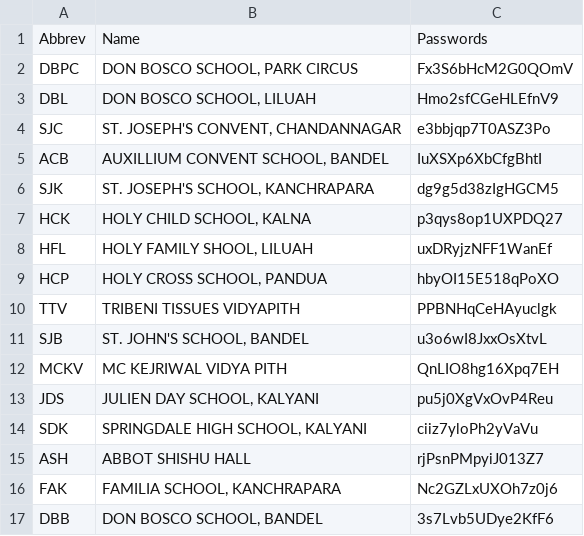
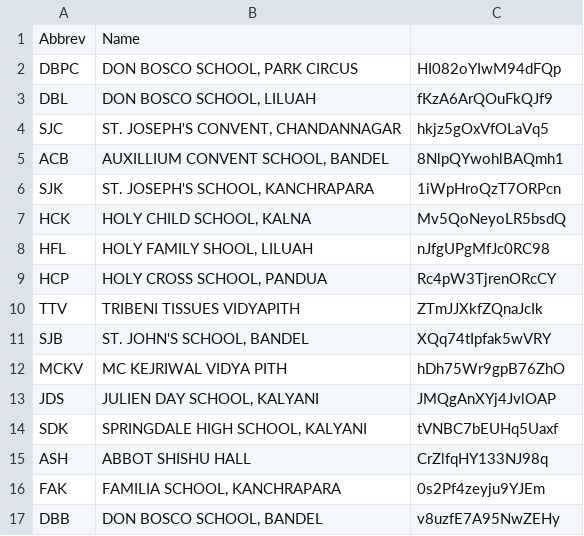
Before and after one commit to bxpTechTeam/xprezns-web, a CSV file: portal/logs/school_logs.csv, drawn as a sheet.

```diff
--- a/portal/logs/school_logs.csv
+++ b/portal/logs/school_logs.csv
@@ -1,17 +1,17 @@
-Abbrev,Name,Passwords
-DBPC,"DON BOSCO SCHOOL, PARK CIRCUS",Fx3S6bHcM2G0QOmV
-DBL,"DON BOSCO SCHOOL, LILUAH",Hmo2sfCGeHLEfnV9
-SJC,"ST. JOSEPH'S CONVENT, CHANDANNAGAR",e3bbjqp7T0ASZ3Po
-ACB,"AUXILLIUM CONVENT SCHOOL, BANDEL",IuXSXp6XbCfgBhtI
-SJK,"ST. JOSEPH'S SCHOOL, KANCHRAPARA",dg9g5d38zIgHGCM5
-HCK,"HOLY CHILD SCHOOL, KALNA",p3qys8op1UXPDQ27
-HFL,"HOLY FAMILY SHOOL, LILUAH",uxDRyjzNFF1WanEf
-HCP,"HOLY CROSS SCHOOL, PANDUA",hbyOI15E518qPoXO
-TTV,TRIBENI TISSUES VIDYAPITH,PPBNHqCeHAyuclgk
-SJB,"ST. JOHN'S SCHOOL, BANDEL",u3o6wI8JxxOsXtvL
-MCKV,MC KEJRIWAL VIDYA PITH,QnLIO8hg16Xpq7EH
-JDS,"JULIEN DAY SCHOOL, KALYANI",pu5j0XgVxOvP4Reu
-SDK,"SPRINGDALE HIGH SCHOOL, KALYANI",ciiz7yloPh2yVaVu
-ASH,ABBOT SHISHU HALL,rjPsnPMpyiJ013Z7
-FAK,"FAMILIA SCHOOL, KANCHRAPARA",Nc2GZLxUXOh7z0j6
-DBB,"DON BOSCO SCHOOL, BANDEL",3s7Lvb5UDye2KfF6
+Abbrev,Name,
+DBPC,"DON BOSCO SCHOOL, PARK CIRCUS",HI082oYIwM94dFQp
+DBL,"DON BOSCO SCHOOL, LILUAH",fKzA6ArQOuFkQJf9
+SJC,"ST. JOSEPH'S CONVENT, CHANDANNAGAR",hkjz5gOxVfOLaVq5
+ACB,"AUXILLIUM CONVENT SCHOOL, BANDEL",8NlpQYwohlBAQmh1
+SJK,"ST. JOSEPH'S SCHOOL, KANCHRAPARA",1iWpHroQzT7ORPcn
+HCK,"HOLY CHILD SCHOOL, KALNA",Mv5QoNeyoLR5bsdQ
+HFL,"HOLY FAMILY SHOOL, LILUAH",nJfgUPgMfJc0RC98
+HCP,"HOLY CROSS SCHOOL, PANDUA",Rc4pW3TjrenORcCY
+TTV,TRIBENI TISSUES VIDYAPITH,ZTmJJXkfZQnaJcIk
+SJB,"ST. JOHN'S SCHOOL, BANDEL",XQq74tIpfak5wVRY
+MCKV,MC KEJRIWAL VIDYA PITH,hDh75Wr9gpB76ZhO
+JDS,"JULIEN DAY SCHOOL, KALYANI",JMQgAnXYj4JvlOAP
+SDK,"SPRINGDALE HIGH SCHOOL, KALYANI",tVNBC7bEUHq5Uaxf
+ASH,ABBOT SHISHU HALL,CrZlfqHY133NJ98q
+FAK,"FAMILIA SCHOOL, KANCHRAPARA",0s2Pf4zeyju9YJEm
+DBB,"DON BOSCO SCHOOL, BANDEL",v8uzfE7A95NwZEHy
```
Also changed, not shown: portal/logs/events_logs.csv, portal/logs/venues_logs.csv, 11 other files.
